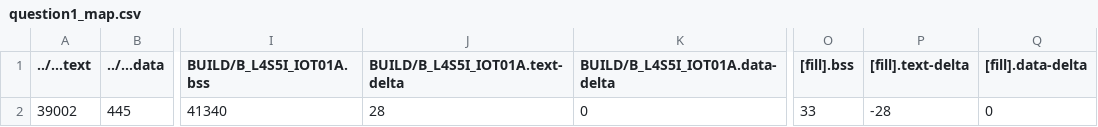
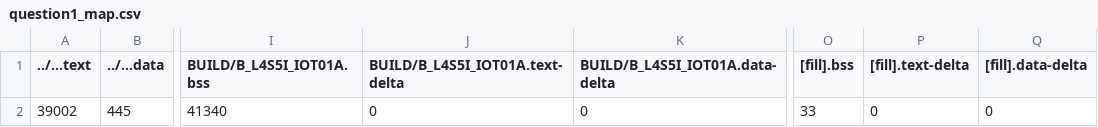
Before and after one commit to hk101b13/exam1, a CSV file: question1/BUILD/B_L4S5I_IOT01A/GCC_ARM/question1_map.csv, drawn as a sheet; only a part is shown, gaps mark what is left out; the diff names each change by its address in the sheet, - before the commit and + after, or states it on an @@ line.

```diff
--- a/question1/BUILD/B_L4S5I_IOT01A/GCC_ARM/question1_map.csv
+++ b/question1/BUILD/B_L4S5I_IOT01A/GCC_ARM/question1_map.csv
-J2 (BUILD/B_L4S5I_IOT01A.text-delta): 28
+J2 (BUILD/B_L4S5I_IOT01A.text-delta): 0
-P2 ([fill].text-delta): -28
+P2 ([fill].text-delta): 0
```
Also changed, not shown: 8 other files.
